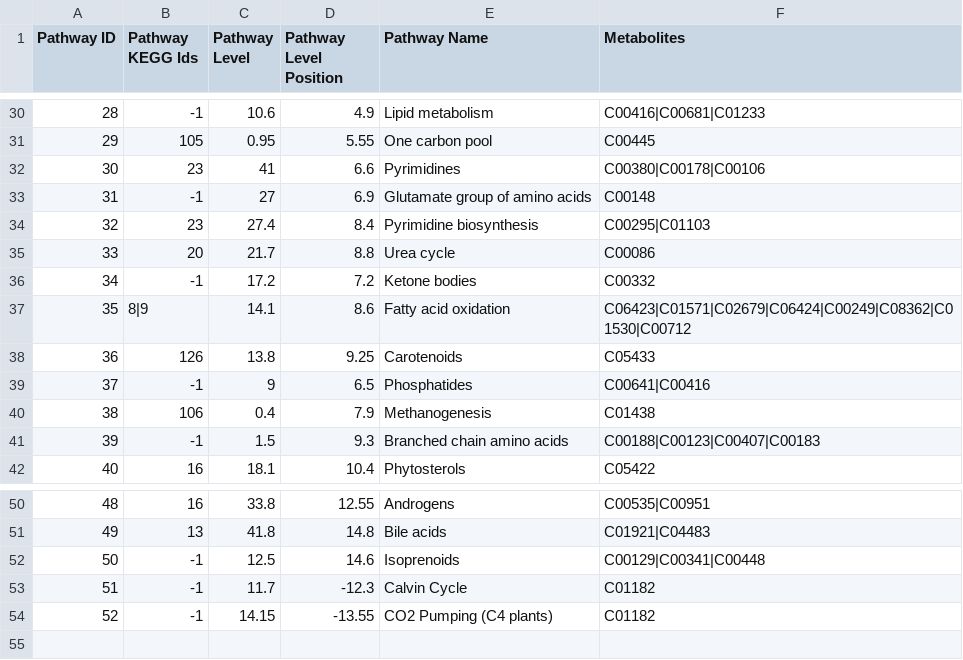
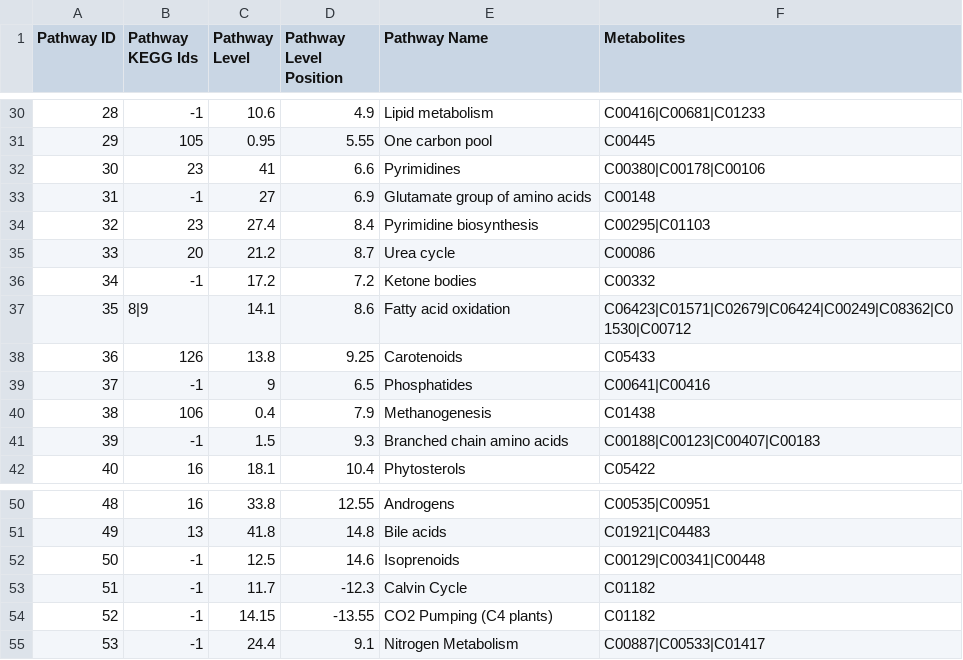
Before and after one commit to desmondlun/MOST, a CSV file: etc/visualization/pathway_names.csv, drawn as a sheet; only a part is shown, gaps mark what is left out.

```diff
--- a/etc/visualization/pathway_names.csv
+++ b/etc/visualization/pathway_names.csv
@@ -34,3 +34,3 @@ Pathway ID,Pathway KEGG Ids,Pathway Level,Pathway Level Position,Pathway Name,Me
 32,23,27.4,8.4,Pyrimidine biosynthesis,C00295|C01103
-33,20,21.7,8.8,Urea cycle,C00086
+33,20,21.2,8.7,Urea cycle,C00086
 34,-1,17.2,7.2,Ketone bodies,C00332
@@ -54 +54,2 @@ Pathway ID,Pathway KEGG Ids,Pathway Level,Pathway Level Position,Pathway Name,Me
 52,-1,14.15,-13.55, CO2 Pumping (C4 plants),C01182
+53,-1,24.4,9.1,Nitrogen Metabolism,C00887|C00533|C01417
```
Also changed, not shown: etc/visualization/pathway_metabolite_positions.csv, etc/visualization/pathways_reaction_positions.csv.
